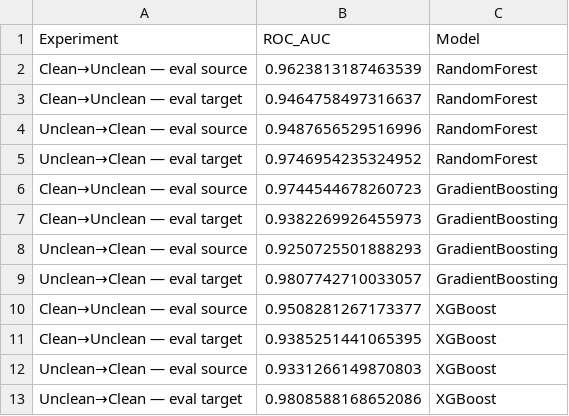
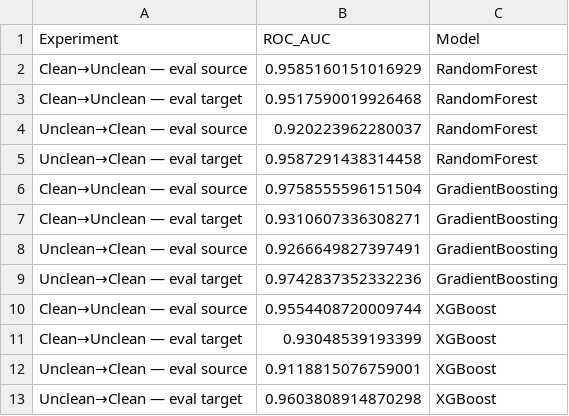
Before and after one commit to jackquill/ai4i-predictive-maintenance, a CSV file: results/transfer_learning_metrics.csv, drawn as a sheet.

Commit message:
bug(transfer-learning): possible fix for previously not properly splitting into unique chunks from the datasets
This should split into different chunks to ensure no leakage and that the training/testing does not see the same unique product ID twice.

```diff
--- a/results/transfer_learning_metrics.csv
+++ b/results/transfer_learning_metrics.csv
@@ -1,13 +1,13 @@
 Experiment,ROC_AUC,Model
-Clean→Unclean — eval source,0.9623813187463539,RandomForest
-Clean→Unclean — eval target,0.9464758497316637,RandomForest
-Unclean→Clean — eval source,0.9487656529516996,RandomForest
-Unclean→Clean — eval target,0.9746954235324952,RandomForest
-Clean→Unclean — eval source,0.9744544678260723,GradientBoosting
-Clean→Unclean — eval target,0.9382269926455973,GradientBoosting
-Unclean→Clean — eval source,0.9250725501888293,GradientBoosting
-Unclean→Clean — eval target,0.9807742710033057,GradientBoosting
-Clean→Unclean — eval source,0.9508281267173377,XGBoost
-Clean→Unclean — eval target,0.9385251441065395,XGBoost
-Unclean→Clean — eval source,0.9331266149870803,XGBoost
-Unclean→Clean — eval target,0.9808588168652086,XGBoost
+Clean→Unclean — eval source,0.9585160151016929,RandomForest
+Clean→Unclean — eval target,0.9517590019926468,RandomForest
+Unclean→Clean — eval source,0.920223962280037,RandomForest
+Unclean→Clean — eval target,0.9587291438314458,RandomForest
+Clean→Unclean — eval source,0.9758555596151504,GradientBoosting
+Clean→Unclean — eval target,0.9310607336308271,GradientBoosting
+Unclean→Clean — eval source,0.9266649827397491,GradientBoosting
+Unclean→Clean — eval target,0.9742837352332236,GradientBoosting
+Clean→Unclean — eval source,0.9554408720009744,XGBoost
+Clean→Unclean — eval target,0.93048539193399,XGBoost
+Unclean→Clean — eval source,0.9118815076759001,XGBoost
+Unclean→Clean — eval target,0.9603808914870298,XGBoost
```
Also changed, not shown: 2 other files.
